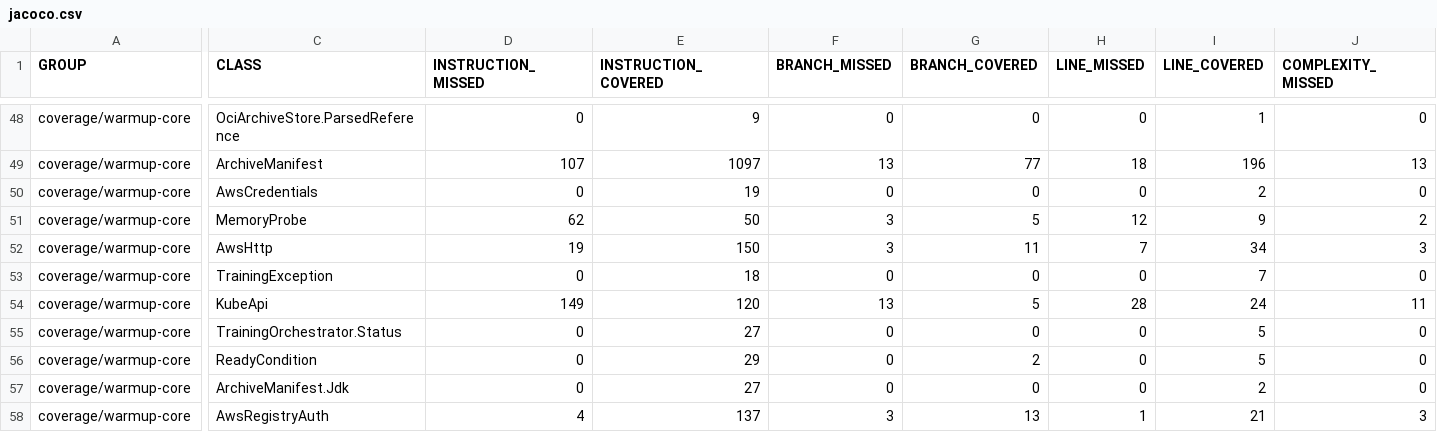
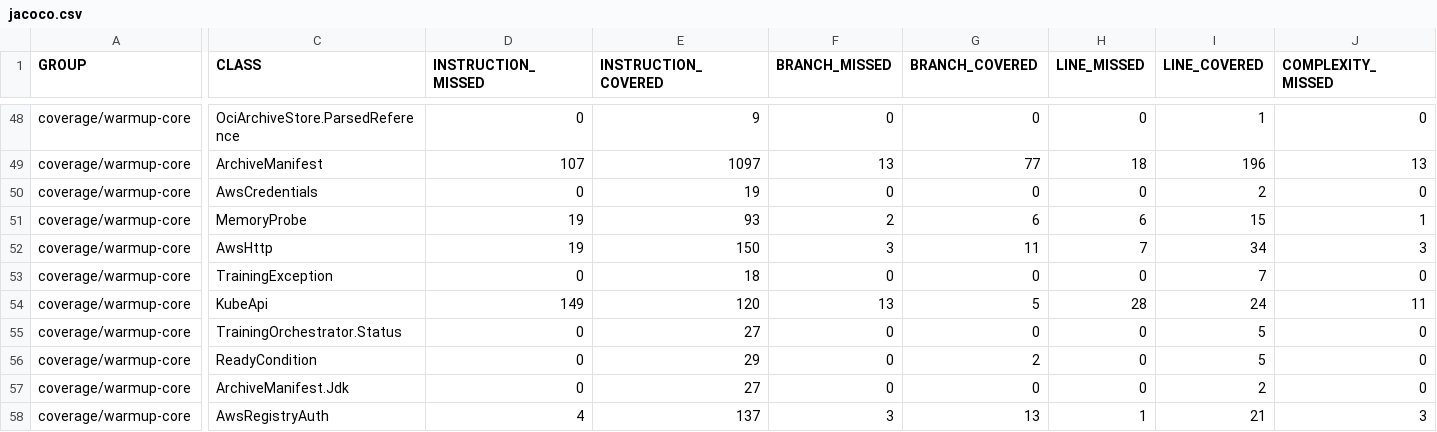
Before and after one commit to baokhang83/mnemo-warmup, a CSV file: jacoco.csv, drawn as a sheet; only a part is shown, gaps mark what is left out; the diff covers the shown part only; the diff names each change by its address in the sheet, - before the commit and + after, or states it on an @@ line.

```diff
--- a/jacoco.csv
+++ b/jacoco.csv
-D51 (INSTRUCTION_MISSED): 62
+D51 (INSTRUCTION_MISSED): 19
-E51 (INSTRUCTION_COVERED): 50
+E51 (INSTRUCTION_COVERED): 93
-F51 (BRANCH_MISSED): 3
+F51 (BRANCH_MISSED): 2
-G51 (BRANCH_COVERED): 5
+G51 (BRANCH_COVERED): 6
-H51 (LINE_MISSED): 12
+H51 (LINE_MISSED): 6
-I51 (LINE_COVERED): 9
+I51 (LINE_COVERED): 15
-J51 (COMPLEXITY_MISSED): 2
+J51 (COMPLEXITY_MISSED): 1
```
Also changed, not shown: 1 edited cell elsewhere in this file, 8 other files.
